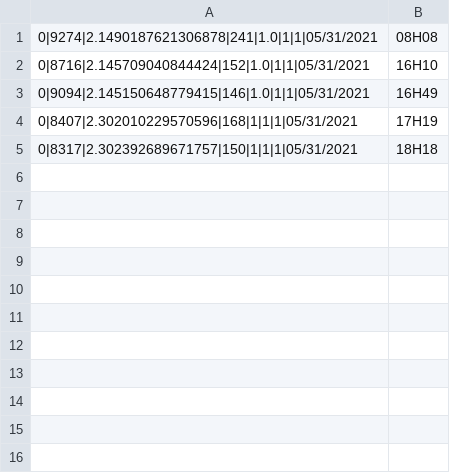
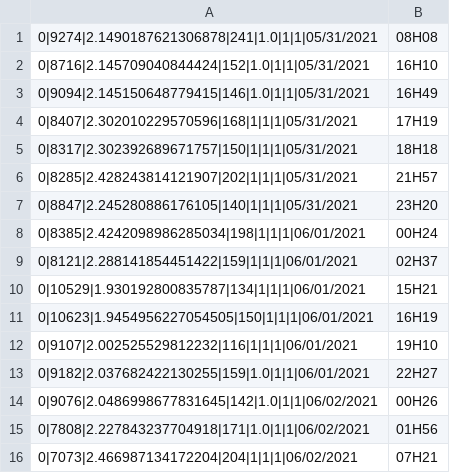
Before and after one commit to richardchiquet/TwitterStat, a CSV file: dataV1.csv, drawn as a sheet.

Commit message:
Add files via upload

```diff
--- a/dataV1.csv
+++ b/dataV1.csv
@@ -5 +5,12 @@
 0|8317|2.302392689671757|150|1|1|1|05/31/2021, 18H18
+0|8285|2.428243814121907|202|1|1|1|05/31/2021, 21H57
+0|8847|2.245280886176105|140|1|1|1|05/31/2021, 23H20
+0|8385|2.4242098986285034|198|1|1|1|06/01/2021, 00H24
+0|8121|2.288141854451422|159|1|1|1|06/01/2021, 02H37
+0|10529|1.930192800835787|134|1|1|1|06/01/2021, 15H21
+0|10623|1.9454956227054505|150|1|1|1|06/01/2021, 16H19
+0|9107|2.002525529812232|116|1|1|1|06/01/2021, 19H10
+0|9182|2.037682422130255|159|1.0|1|1|06/01/2021, 22H27
+0|9076|2.0486998677831645|142|1.0|1|1|06/02/2021, 00H26
+0|7808|2.227843237704918|171|1.0|1|1|06/02/2021, 01H56
+0|7073|2.466987134172204|204|1|1|1|06/02/2021, 07H21
```
